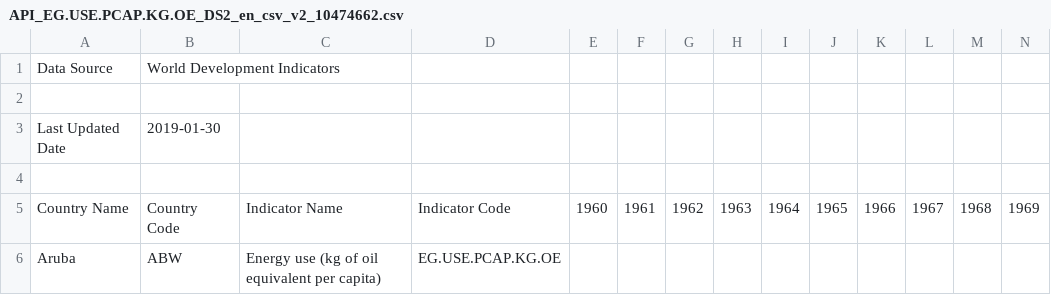
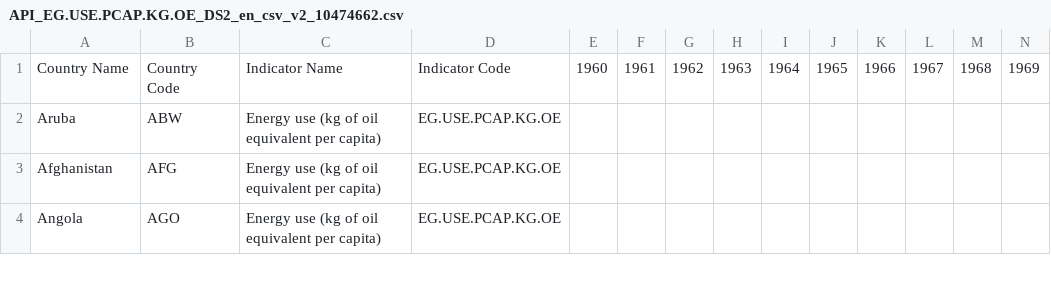
Before and after one commit to hanbedrijfskunde/bda-f, a CSV file: data/API_EG.USE.PCAP.KG.OE_DS2_en_csv_v2_10474662.csv, drawn as a sheet; only a part is shown; the shorter side is filled out with more unchanged rows; rows hold the shown columns only; the diff names each change by its address in the sheet, - before the commit and + after, or states it on an @@ line.

Commit message:
Update API_EG.USE.PCAP.KG.OE_DS2_en_csv_v2_10474662.csv

```diff
--- a/data/API_EG.USE.PCAP.KG.OE_DS2_en_csv_v2_10474662.csv
+++ b/data/API_EG.USE.PCAP.KG.OE_DS2_en_csv_v2_10474662.csv
-row 1: Data Source | World Development Indicators
-row 2: (empty)
-row 3: Last Updated Date | 2019-01-30
-row 4: (empty)
```
